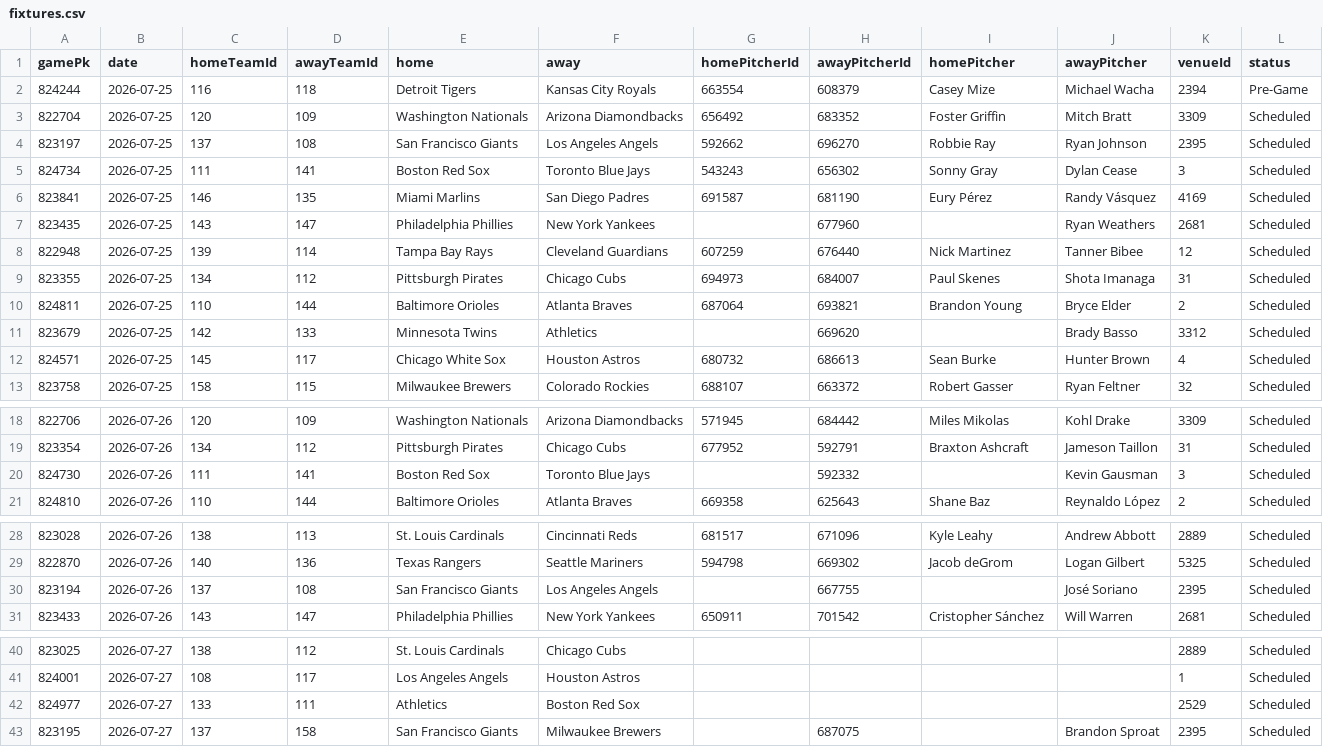
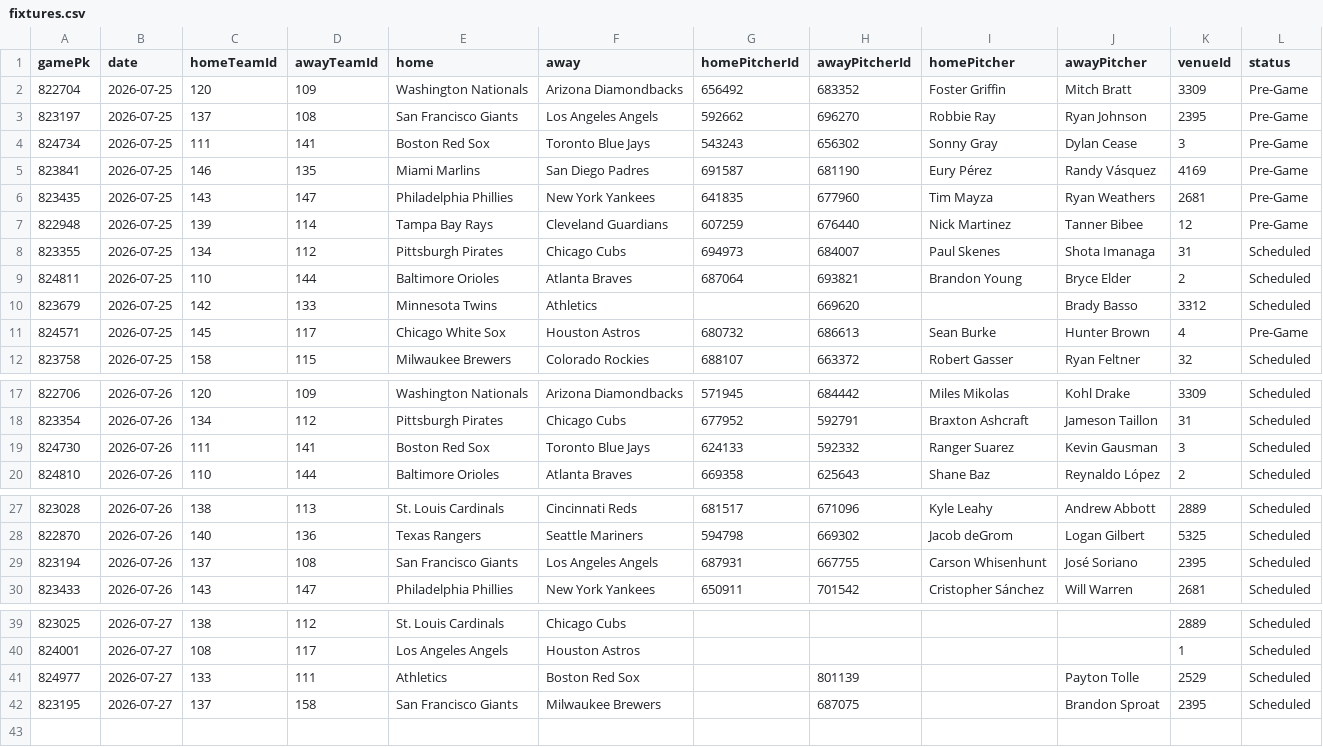
Before and after one commit to DanielTomaro13/MLB-Modelling, a CSV file: data/fixtures.csv, drawn as a sheet; only a part is shown, gaps mark what is left out.

```diff
--- a/data/fixtures.csv
+++ b/data/fixtures.csv
@@ -1,9 +1,8 @@
 gamePk,date,homeTeamId,awayTeamId,home,away,homePitcherId,awayPitcherId,homePitcher,awayPitcher,venueId,status
-824244,2026-07-25,116,118,Detroit Tigers,Kansas City Royals,663554,608379,Casey Mize,Michael Wacha,2394,Pre-Game
-822704,2026-07-25,120,109,Washington Nationals,Arizona Diamondbacks,656492,683352,Foster Griffin,Mitch Bratt,3309,Scheduled
-823197,2026-07-25,137,108,San Francisco Giants,Los Angeles Angels,592662,696270,Robbie Ray,Ryan Johnson,2395,Scheduled
-824734,2026-07-25,111,141,Boston Red Sox,Toronto Blue Jays,543243,656302,Sonny Gray,Dylan Cease,3,Scheduled
-823841,2026-07-25,146,135,Miami Marlins,San Diego Padres,691587,681190,Eury Pérez,Randy Vásquez,4169,Scheduled
-823435,2026-07-25,143,147,Philadelphia Phillies,New York Yankees,,677960,,Ryan Weathers,2681,Scheduled
-822948,2026-07-25,139,114,Tampa Bay Rays,Cleveland Guardians,607259,676440,Nick Martinez,Tanner Bibee,12,Scheduled
+822704,2026-07-25,120,109,Washington Nationals,Arizona Diamondbacks,656492,683352,Foster Griffin,Mitch Bratt,3309,Pre-Game
+823197,2026-07-25,137,108,San Francisco Giants,Los Angeles Angels,592662,696270,Robbie Ray,Ryan Johnson,2395,Pre-Game
+824734,2026-07-25,111,141,Boston Red Sox,Toronto Blue Jays,543243,656302,Sonny Gray,Dylan Cease,3,Pre-Game
+823841,2026-07-25,146,135,Miami Marlins,San Diego Padres,691587,681190,Eury Pérez,Randy Vásquez,4169,Pre-Game
+823435,2026-07-25,143,147,Philadelphia Phillies,New York Yankees,641835,677960,Tim Mayza,Ryan Weathers,2681,Pre-Game
+822948,2026-07-25,139,114,Tampa Bay Rays,Cleveland Guardians,607259,676440,Nick Martinez,Tanner Bibee,12,Pre-Game
 823355,2026-07-25,134,112,Pittsburgh Pirates,Chicago Cubs,694973,684007,Paul Skenes,Shota Imanaga,31,Scheduled
@@ -11,3 +10,3 @@ gamePk,date,homeTeamId,awayTeamId,home,away,homePitcherId,awayPitcherId,homePitc
 823679,2026-07-25,142,133,Minnesota Twins,Athletics,,669620,,Brady Basso,3312,Scheduled
-824571,2026-07-25,145,117,Chicago White Sox,Houston Astros,680732,686613,Sean Burke,Hunter Brown,4,Scheduled
+824571,2026-07-25,145,117,Chicago White Sox,Houston Astros,680732,686613,Sean Burke,Hunter Brown,4,Pre-Game
 823758,2026-07-25,158,115,Milwaukee Brewers,Colorado Rockies,688107,663372,Robert Gasser,Ryan Feltner,32,Scheduled
@@ -19,3 +18,3 @@ gamePk,date,homeTeamId,awayTeamId,home,away,homePitcherId,awayPitcherId,homePitc
 823354,2026-07-26,134,112,Pittsburgh Pirates,Chicago Cubs,677952,592791,Braxton Ashcraft,Jameson Taillon,31,Scheduled
-824730,2026-07-26,111,141,Boston Red Sox,Toronto Blue Jays,,592332,,Kevin Gausman,3,Scheduled
+824730,2026-07-26,111,141,Boston Red Sox,Toronto Blue Jays,624133,592332,Ranger Suarez,Kevin Gausman,3,Scheduled
 824810,2026-07-26,110,144,Baltimore Orioles,Atlanta Braves,669358,625643,Shane Baz,Reynaldo López,2,Scheduled
@@ -29,3 +28,3 @@ gamePk,date,homeTeamId,awayTeamId,home,away,homePitcherId,awayPitcherId,homePitc
 822870,2026-07-26,140,136,Texas Rangers,Seattle Mariners,594798,669302,Jacob deGrom,Logan Gilbert,5325,Scheduled
-823194,2026-07-26,137,108,San Francisco Giants,Los Angeles Angels,,667755,,José Soriano,2395,Scheduled
+823194,2026-07-26,137,108,San Francisco Giants,Los Angeles Angels,687931,667755,Carson Whisenhunt,José Soriano,2395,Scheduled
 823433,2026-07-26,143,147,Philadelphia Phillies,New York Yankees,650911,701542,Cristopher Sánchez,Will Warren,2681,Scheduled
@@ -41,3 +40,3 @@ gamePk,date,homeTeamId,awayTeamId,home,away,homePitcherId,awayPitcherId,homePitc
 824001,2026-07-27,108,117,Los Angeles Angels,Houston Astros,,,,,1,Scheduled
-824977,2026-07-27,133,111,Athletics,Boston Red Sox,,,,,2529,Scheduled
+824977,2026-07-27,133,111,Athletics,Boston Red Sox,,801139,,Payton Tolle,2529,Scheduled
 823195,2026-07-27,137,158,San Francisco Giants,Milwaukee Brewers,,687075,,Brandon Sproat,2395,Scheduled
```
Also changed, not shown: reports/predictions.csv, 3 other files.
